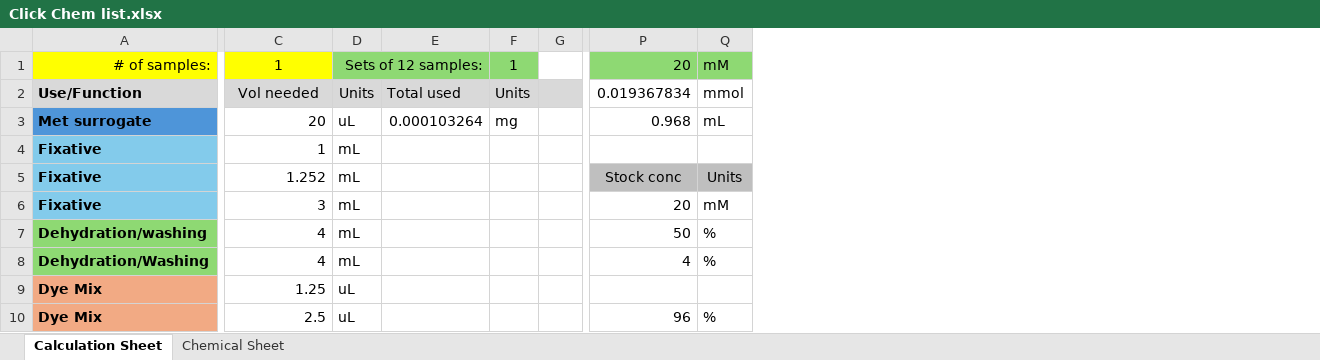
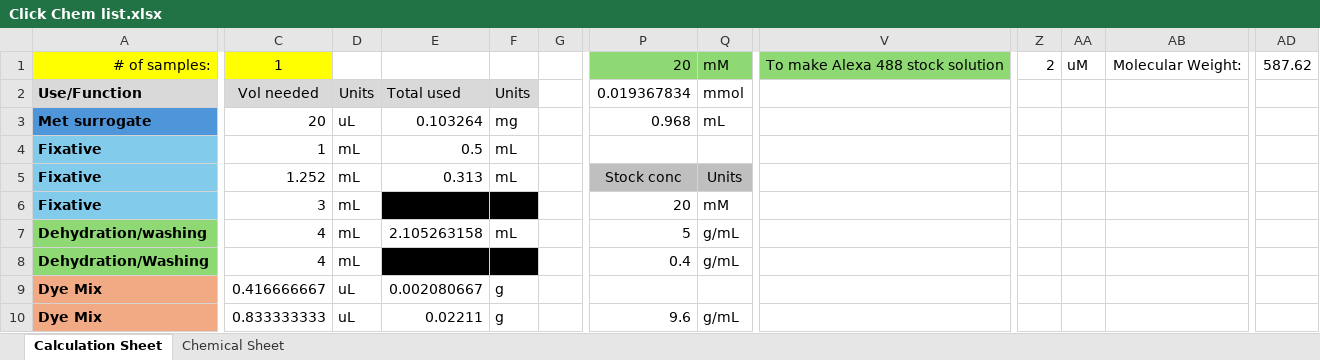
Before and after one commit to Coloughl/Winter-Grab-Thesis-project, an Excel workbook: Click Chem list.xlsx, sheet Calculation Sheet, drawn as a sheet; only a part is shown, gaps mark what is left out; values as stored, in another font and other column widths than the file's, no borders; removed rows and columns are numbered as before the commit, all else as after; the diff covers the shown part only; the diff names each change by its address in the sheet, - before the commit and + after, or states it on an @@ line.

```diff
--- a/Click Chem list.xlsx (sheet Calculation Sheet)
+++ b/Click Chem list.xlsx (sheet Calculation Sheet)
-column E, rows 2-3: Total used | 0.000103264
+column E, rows 2-10: Total used | 0.103264 | 0.5 | 0.313 |  | 2.105263158 |  | 0.002080667 | 0.02211
+column V, row 1: To make Alexa 488 stock solution
+column Z, row 1: 2
+column AA, row 1: uM
+column AB, row 1: Molecular Weight:
+column AD, row 1: 587.62
-D1: Sets of 12 samples:
+D1: (empty)
-D1 fill: #8ED973
+D1 fill: none
-D1:E1 merged
-F1: 1
+F1: (empty)
-F1 fill: #8ED973
+F1 fill: none
-G2 fill: #D9D9D9
+G2 fill: none
-F4:F5: (empty)
+F4:F5: mL
-F6 fill: none
+F6 fill: #000000
-F7: (empty)
+F7: mL
-P7: 50
+P7: 5
-Q7:Q8: %
+Q7:Q8: g/mL
-F8 fill: none
+F8 fill: #000000
-P8: 4
+P8: 0.4
-C9: 1.25
+C9: 0.416666667
-F9:F10: (empty)
+F9:F10: g
-C10: 2.5
+C10: 0.833333333
-P10: 96
+P10: 9.6
-Q10: %
+Q10: g/mL
```
Also changed, not shown: 10 removed rows, 5 added columns, 20 edited cells and cell formats elsewhere in this sheet, sheet Chemical Sheet, 2 other files.
